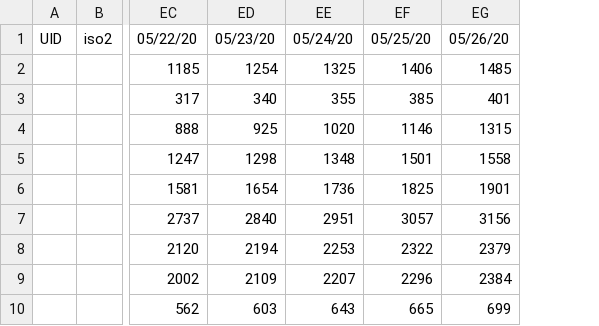
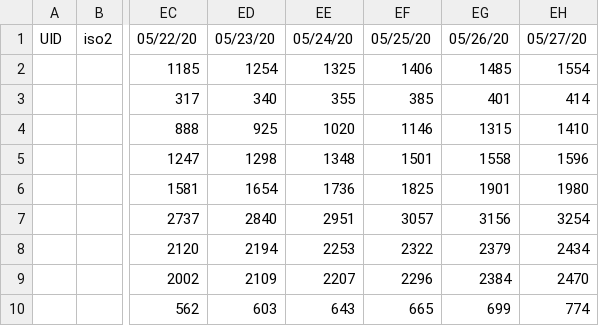
Before and after one commit to ekatef/COVID-19_plus_Russia, a CSV file: csse_covid_19_data/csse_covid_19_time_series/time_series_covid19_confirmed_RU.csv, drawn as a sheet; only a part is shown, gaps mark what is left out; the diff names each change by its address in the sheet, - before the commit and + after, or states it on an @@ line.

```diff
--- a/csse_covid_19_data/csse_covid_19_time_series/time_series_covid19_confirmed_RU.csv
+++ b/csse_covid_19_data/csse_covid_19_time_series/time_series_covid19_confirmed_RU.csv
+column EH, rows 1-10: 05/27/20 | 1554 | 414 | 1410 | 1596 | 1980 | 3254 | 2434 | 2470 | 774
```
Also changed, not shown: csse_covid_19_data/csse_covid_19_time_series/time_series_covid19_deaths_RU.csv.
